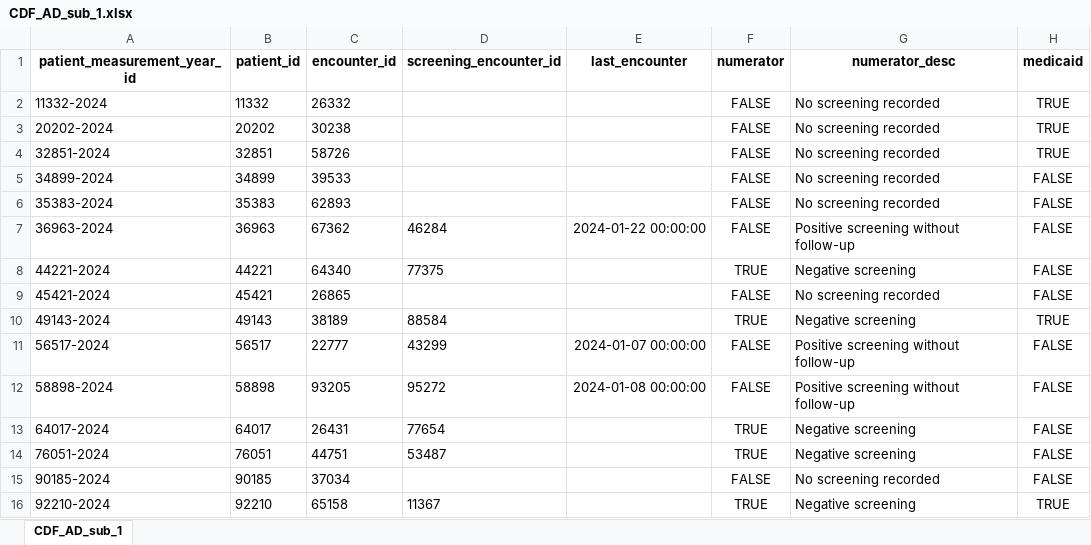
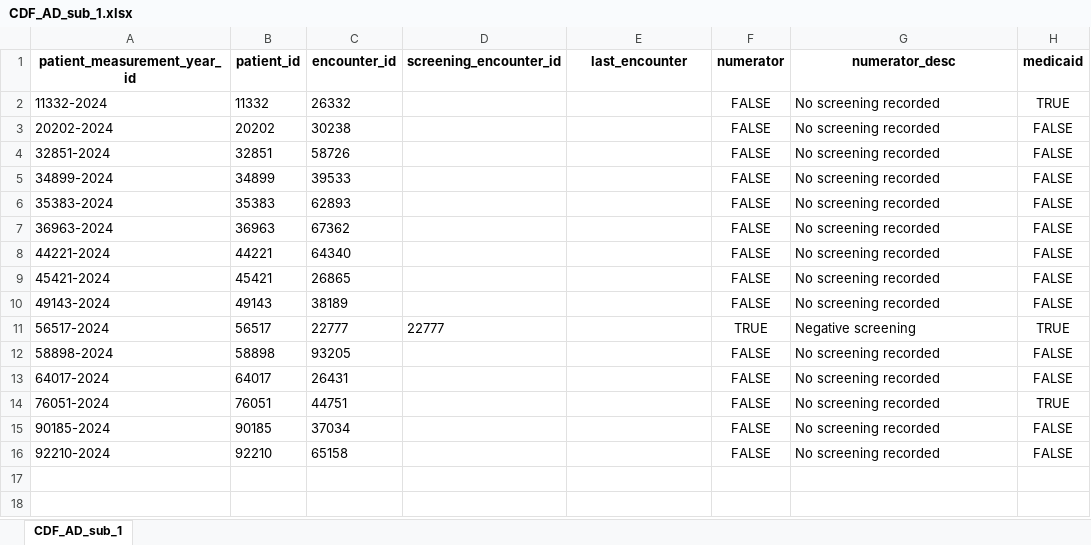
Before and after one commit to Pesach-Tikvah-Hope-Development-Inc/CCBHC_Measurements, an Excel workbook: ccbhc_measurements/dashboard/excel files/CDF_AD_sub_1.xlsx, sheet CDF_AD_sub_1, drawn as a sheet; values as stored, in another font and other column widths than the file's, no borders; the diff names each change by its address in the sheet, - before the commit and + after, or states it on an @@ line.

```diff
--- a/ccbhc_measurements/dashboard/excel files/CDF_AD_sub_1.xlsx (sheet CDF_AD_sub_1)
+++ b/ccbhc_measurements/dashboard/excel files/CDF_AD_sub_1.xlsx (sheet CDF_AD_sub_1)
-H3:H4 (medicaid): TRUE
+H3:H4 (medicaid): FALSE
-D7 (screening_encounter_id): 46284
+D7 (screening_encounter_id): (empty)
-E7 (last_encounter): 2024-01-22 00:00:00
+E7 (last_encounter): (empty)
-G7 (numerator_desc): Positive screening without follow-up
+G7 (numerator_desc): No screening recorded
-D8 (screening_encounter_id): 77375
+D8 (screening_encounter_id): (empty)
-F8 (numerator): TRUE
+F8 (numerator): FALSE
-G8 (numerator_desc): Negative screening
+G8 (numerator_desc): No screening recorded
-D10 (screening_encounter_id): 88584
+D10 (screening_encounter_id): (empty)
-F10 (numerator): TRUE
+F10 (numerator): FALSE
-G10 (numerator_desc): Negative screening
+G10 (numerator_desc): No screening recorded
-H10 (medicaid): TRUE
+H10 (medicaid): FALSE
-D11 (screening_encounter_id): 43299
+D11 (screening_encounter_id): 22777
-E11 (last_encounter): 2024-01-07 00:00:00
+E11 (last_encounter): (empty)
-F11 (numerator): FALSE
+F11 (numerator): TRUE
-G11 (numerator_desc): Positive screening without follow-up
+G11 (numerator_desc): Negative screening
-H11 (medicaid): FALSE
+H11 (medicaid): TRUE
-D12 (screening_encounter_id): 95272
+D12 (screening_encounter_id): (empty)
-E12 (last_encounter): 2024-01-08 00:00:00
+E12 (last_encounter): (empty)
-G12 (numerator_desc): Positive screening without follow-up
+G12 (numerator_desc): No screening recorded
-D13 (screening_encounter_id): 77654
+D13 (screening_encounter_id): (empty)
-F13:F14 (numerator): TRUE
+F13:F14 (numerator): FALSE
-G13:G14 (numerator_desc): Negative screening
+G13:G14 (numerator_desc): No screening recorded
-D14 (screening_encounter_id): 53487
+D14 (screening_encounter_id): (empty)
-H14 (medicaid): FALSE
+H14 (medicaid): TRUE
-D16 (screening_encounter_id): 11367
+D16 (screening_encounter_id): (empty)
-F16 (numerator): TRUE
+F16 (numerator): FALSE
-G16 (numerator_desc): Negative screening
+G16 (numerator_desc): No screening recorded
-H16 (medicaid): TRUE
+H16 (medicaid): FALSE
```
Also changed, not shown: ccbhc_measurements/dashboard/excel files/CDF_AD_sub_1_stratification.xlsx, ccbhc_measurements/dashboard/excel files/CDF_CH_sub_1.xlsx, 15 other files.
